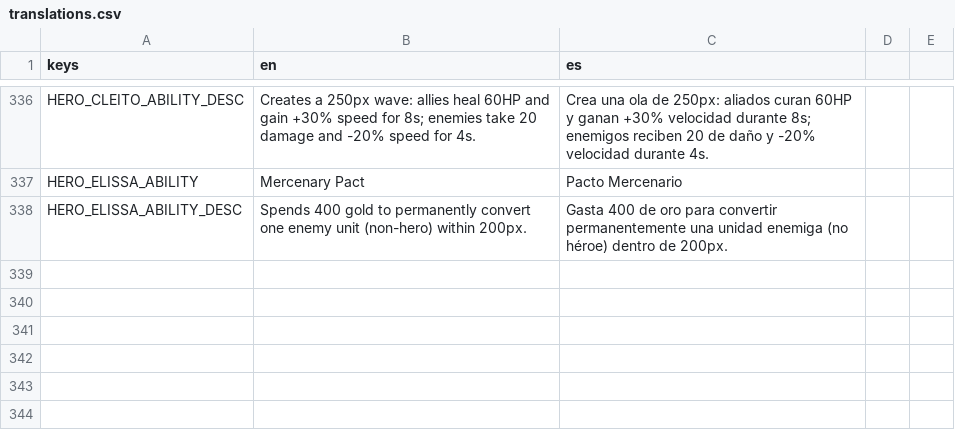
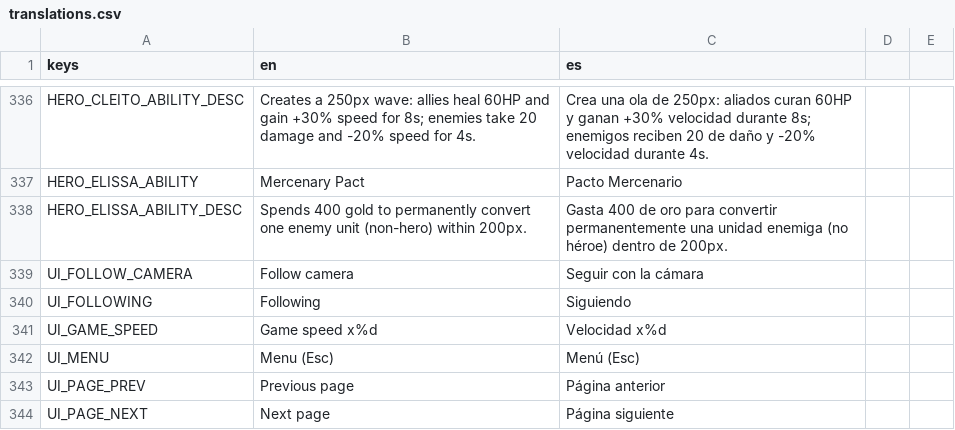
Before and after one commit to enrimr/rts-game-godot, a CSV file: project/assets/translations/translations.csv, drawn as a sheet; only a part is shown, gaps mark what is left out.

```diff
--- a/project/assets/translations/translations.csv
+++ b/project/assets/translations/translations.csv
@@ -338 +338,7 @@ HERO_ELISSA_ABILITY,Mercenary Pact,Pacto Mercenario
 HERO_ELISSA_ABILITY_DESC,"Spends 400 gold to permanently convert one enemy unit (non-hero) within 200px.",Gasta 400 de oro para convertir permanentemente una unidad enemiga (no héroe) dentro de 200px.
+UI_FOLLOW_CAMERA,Follow camera,Seguir con la cámara
+UI_FOLLOWING,Following,Siguiendo
+UI_GAME_SPEED,Game speed x%d,Velocidad x%d
+UI_MENU,Menu (Esc),Menú (Esc)
+UI_PAGE_PREV,Previous page,Página anterior
+UI_PAGE_NEXT,Next page,Página siguiente
```
Also changed, not shown: 5 other files.
